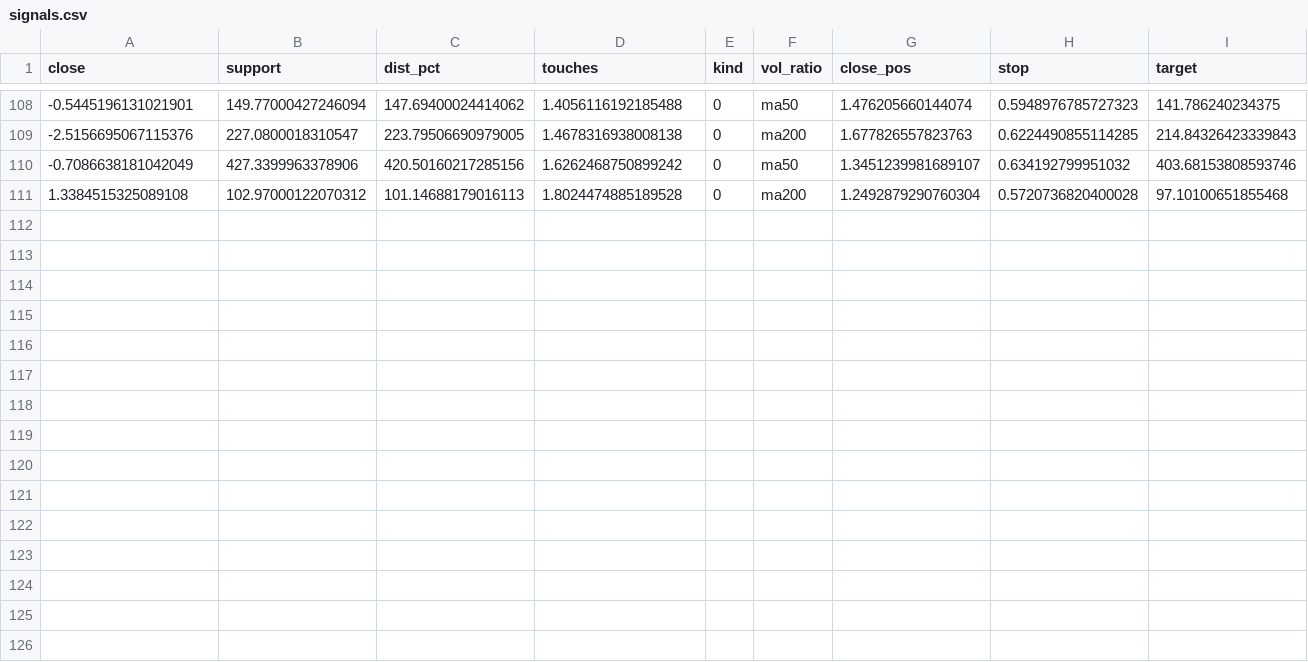
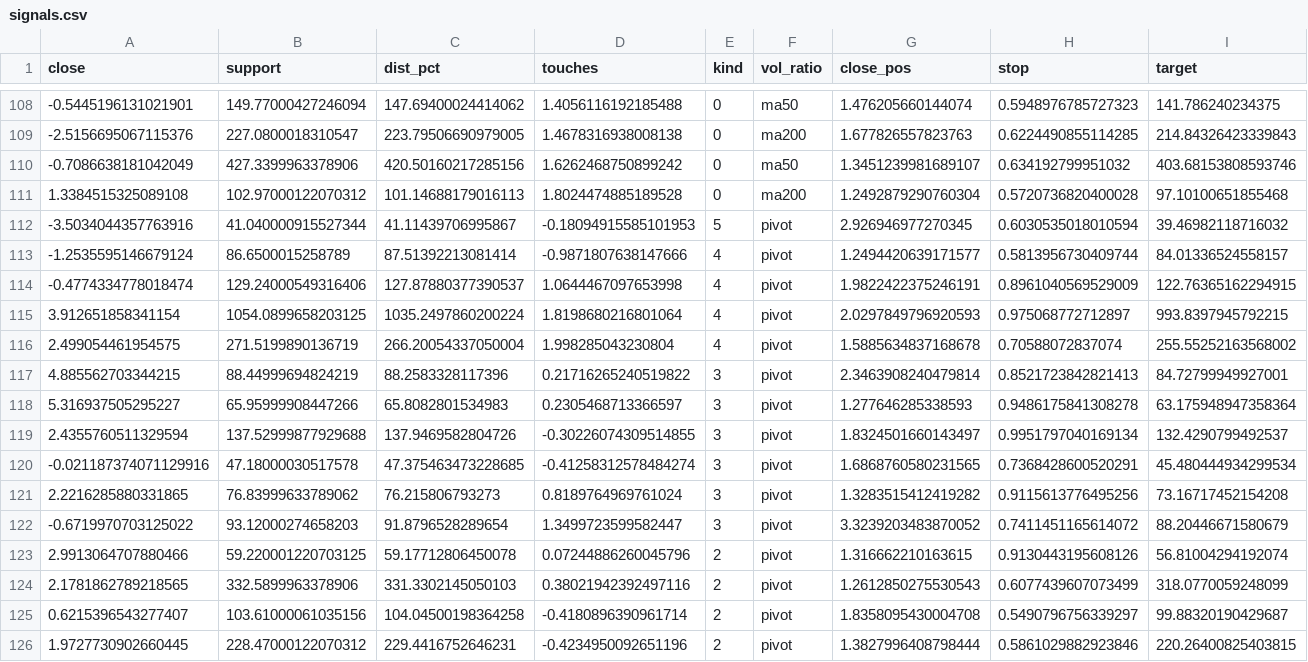
Before and after one commit to baekjg21-cloud/support-scanner, a CSV file: signals.csv, drawn as a sheet; only a part is shown, gaps mark what is left out; rows hold the shown columns only; the diff names each change by its address in the sheet, - before the commit and + after, or states it on an @@ line.

```diff
--- a/signals.csv
+++ b/signals.csv
+row 112: -3.5034044357763916 | 41.040000915527344 | 41.11439706995867 | -0.18094915585101953 | 5 | pivot | 2.926946977270345 | 0.6030535018010594 | 39.46982118716032
+row 113: -1.2535595146679124 | 86.6500015258789 | 87.51392213081414 | -0.9871807638147666 | 4 | pivot | 1.2494420639171577 | 0.5813956730409744 | 84.01336524558157
+row 114: -0.4774334778018474 | 129.24000549316406 | 127.87880377390537 | 1.0644467097653998 | 4 | pivot | 1.9822422375246191 | 0.8961040569529009 | 122.76365162294915
+row 115: 3.912651858341154 | 1054.0899658203125 | 1035.2497860200224 | 1.8198680216801064 | 4 | pivot | 2.0297849796920593 | 0.975068772712897 | 993.8397945792215
+row 116: 2.499054461954575 | 271.5199890136719 | 266.20054337050004 | 1.998285043230804 | 4 | pivot | 1.5885634837168678 | 0.70588072837074 | 255.55252163568002
+row 117: 4.885562703344215 | 88.44999694824219 | 88.2583328117396 | 0.21716265240519822 | 3 | pivot | 2.3463908240479814 | 0.8521723842821413 | 84.72799949927001
+row 118: 5.316937505295227 | 65.95999908447266 | 65.8082801534983 | 0.2305468713366597 | 3 | pivot | 1.277646285338593 | 0.9486175841308278 | 63.175948947358364
+row 119: 2.4355760511329594 | 137.52999877929688 | 137.9469582804726 | -0.30226074309514855 | 3 | pivot | 1.8324501660143497 | 0.9951797040169134 | 132.4290799492537
+row 120: -0.021187374071129916 | 47.18000030517578 | 47.375463473228685 | -0.41258312578484274 | 3 | pivot | 1.6868760580231565 | 0.7368428600520291 | 45.480444934299534
+row 121: 2.2216285880331865 | 76.83999633789062 | 76.215806793273 | 0.8189764969761024 | 3 | pivot | 1.3283515412419282 | 0.9115613776495256 | 73.16717452154208
+row 122: -0.6719970703125022 | 93.12000274658203 | 91.8796528289654 | 1.3499723599582447 | 3 | pivot | 3.3239203483870052 | 0.7411451165614072 | 88.20446671580679
+row 123: 2.9913064707880466 | 59.220001220703125 | 59.17712806450078 | 0.07244886260045796 | 2 | pivot | 1.316662210163615 | 0.9130443195608126 | 56.81004294192074
+row 124: 2.1781862789218565 | 332.5899963378906 | 331.3302145050103 | 0.38021942392497116 | 2 | pivot | 1.2612850275530543 | 0.6077439607073499 | 318.0770059248099
+row 125: 0.6215396543277407 | 103.61000061035156 | 104.04500198364258 | -0.4180896390961714 | 2 | pivot | 1.8358095430004708 | 0.5490796756339297 | 99.88320190429687
+row 126: 1.9727730902660445 | 228.47000122070312 | 229.4416752646231 | -0.4234950092651196 | 2 | pivot | 1.3827996408798444 | 0.5861029882923846 | 220.26400825403815
```
Also changed, not shown: 1 other file.
